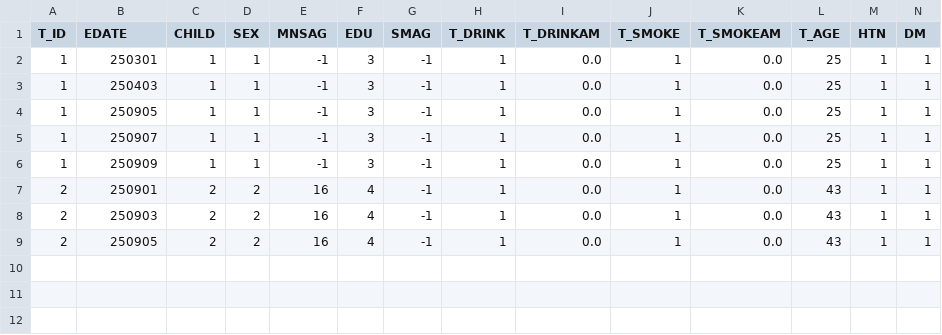
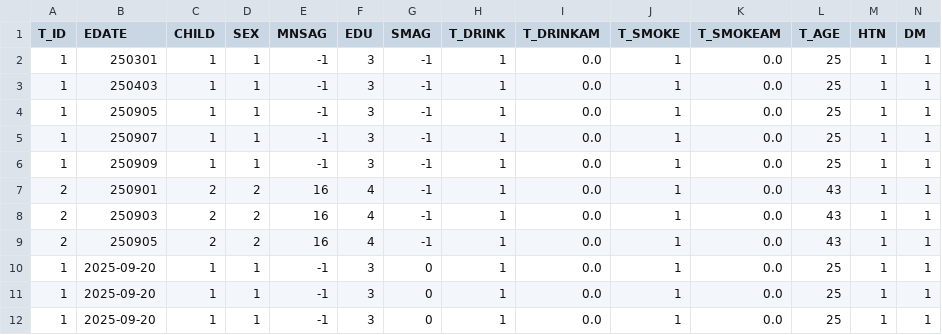
Before and after one commit to minseo0313/AI-competition, a CSV file: data/follow_sample.csv, drawn as a sheet; only a part is shown; rows hold the shown columns only; the diff names each change by its address in the sheet, - before the commit and + after, or states it on an @@ line.

```diff
--- a/data/follow_sample.csv
+++ b/data/follow_sample.csv
+row 10: 1 | 2025-09-20 | 1 | 1 | -1 | 3 | 0 | 1 | 0.0 | 1 | 0.0 | 25 | 1 | 1
+row 11: 1 | 2025-09-20 | 1 | 1 | -1 | 3 | 0 | 1 | 0.0 | 1 | 0.0 | 25 | 1 | 1
+row 12: 1 | 2025-09-20 | 1 | 1 | -1 | 3 | 0 | 1 | 0.0 | 1 | 0.0 | 25 | 1 | 1
```
Also changed, not shown: 4 other files.
